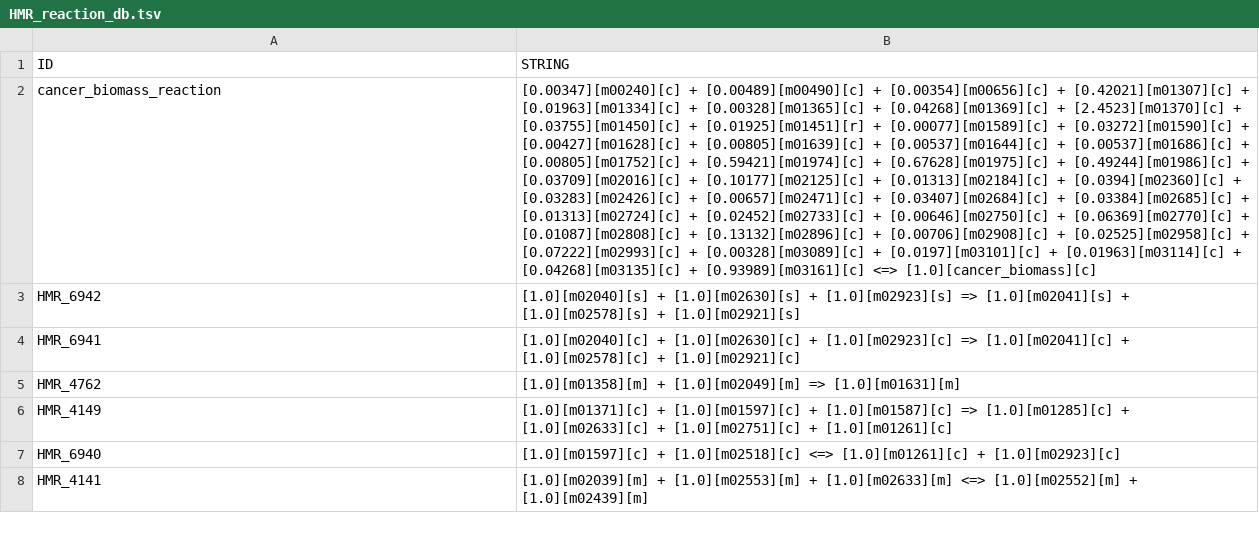
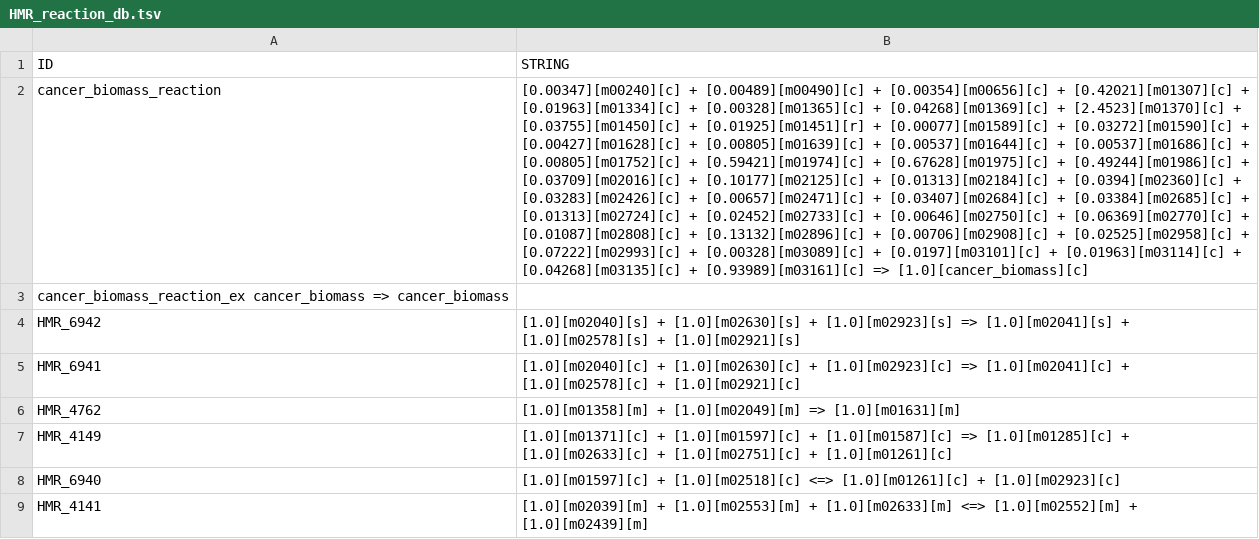
Before and after one commit to danielriosgarza/cccRenal_metabolic_models.py, a TSV file: data_base_files/HMR_reaction_db.tsv, drawn as a sheet; only a part is shown; the diff names each change by its address in the sheet, - before the commit and + after, or states it on an @@ line.

Commit message:
Update HMR_reaction_db.tsv

```diff
--- a/data_base_files/HMR_reaction_db.tsv
+++ b/data_base_files/HMR_reaction_db.tsv
-B2 (STRING): …+ [0.93989][m03161][c] <=> [1.0][cancer_biomass][c]
+B2 (STRING): …+ [0.93989][m03161][c] => [1.0][cancer_biomass][c]
+row 3: cancer_biomass_reaction_ex cancer_biomass => cancer_biomass
```
